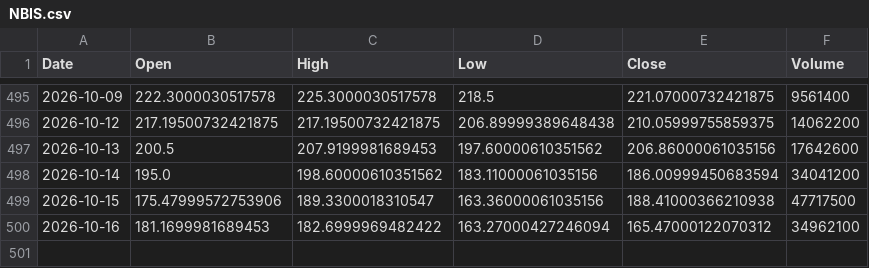
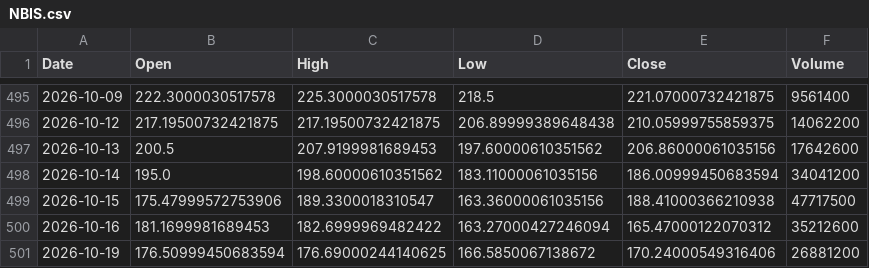
Before and after one commit to ShikanNagata/signal, a CSV file: data/NBIS.csv, drawn as a sheet; only a part is shown, gaps mark what is left out.

```diff
--- a/data/NBIS.csv
+++ b/data/NBIS.csv
@@ -499,2 +499,3 @@ Date,Open,High,Low,Close,Volume
 2026-10-15,175.47999572753906,189.3300018310547,163.36000061035156,188.41000366210938,47717500
-2026-10-16,181.1699981689453,182.6999969482422,163.27000427246094,165.47000122070312,34962100
+2026-10-16,181.1699981689453,182.6999969482422,163.27000427246094,165.47000122070312,35212600
+2026-10-19,176.50999450683594,176.69000244140625,166.5850067138672,170.24000549316406,26881200
```
Also changed, not shown: data/AMD.csv, data/CRCL.csv, 9 other files.
